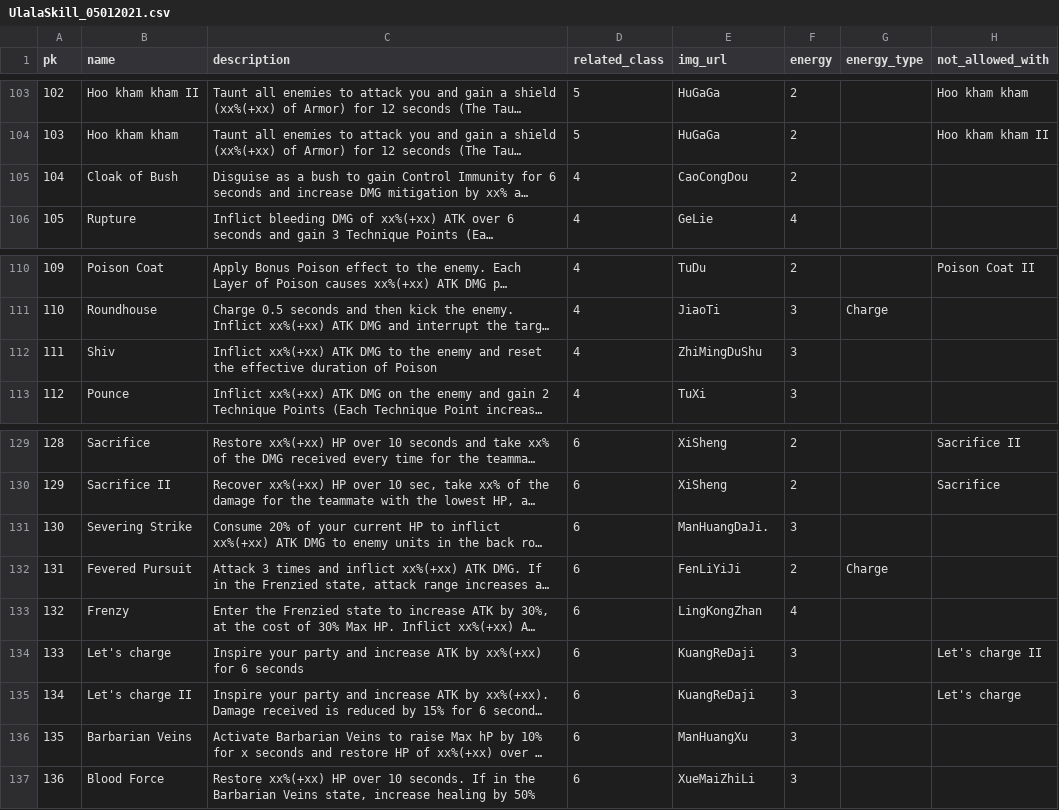
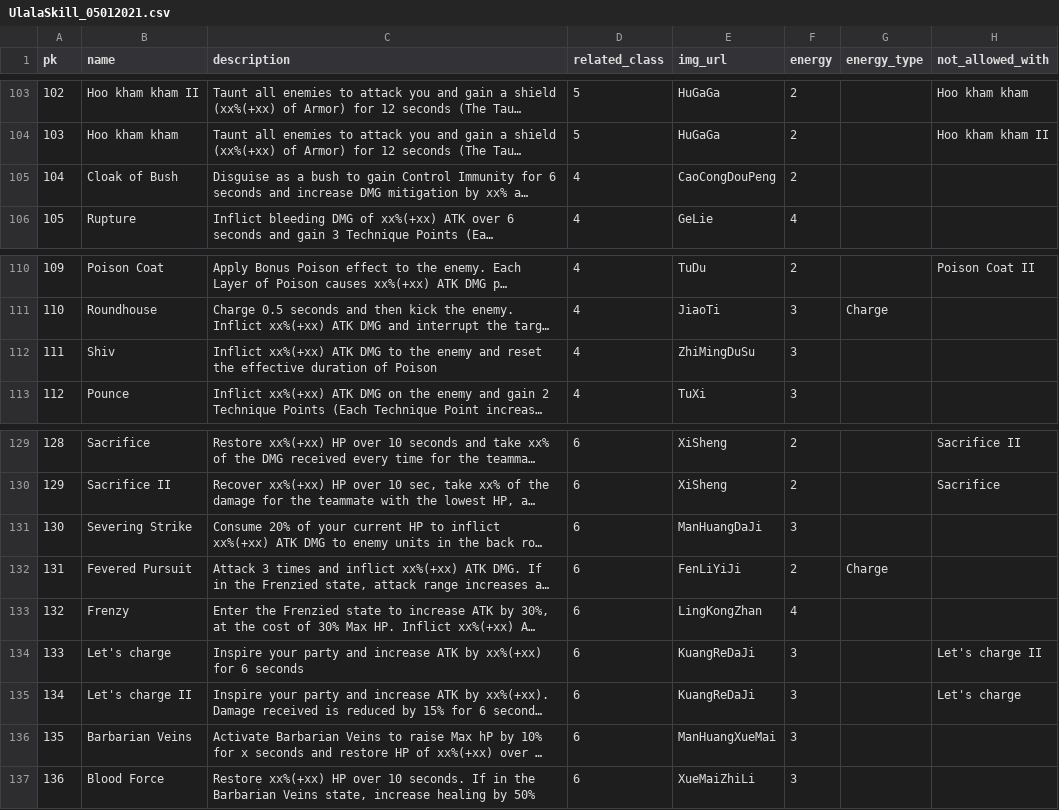
Before and after one commit to rhine1217/ulala-boss-guide, a CSV file: boss-guide-api/source_data/UlalaSkill_05012021.csv, drawn as a sheet; only a part is shown, gaps mark what is left out; long unchanged cells end in …; the diff names each change by its address in the sheet, - before the commit and + after, or states it on an @@ line.

Commit message:
fix Gladiator skill name typo

```diff
--- a/boss-guide-api/source_data/UlalaSkill_05012021.csv
+++ b/boss-guide-api/source_data/UlalaSkill_05012021.csv
-E105 (img_url): CaoCongDou
+E105 (img_url): CaoCongDouPeng
-E112 (img_url): ZhiMingDuShu
+E112 (img_url): ZhiMingDuSu
-E131 (img_url): ManHuangDaJi.
+E131 (img_url): ManHuangDaJi
-E134:E135 (img_url): KuangReDaji
+E134:E135 (img_url): KuangReDaJi
-E136 (img_url): ManHuangXu
+E136 (img_url): ManHuangXueMai
```
Also changed, not shown: 1 other file.
